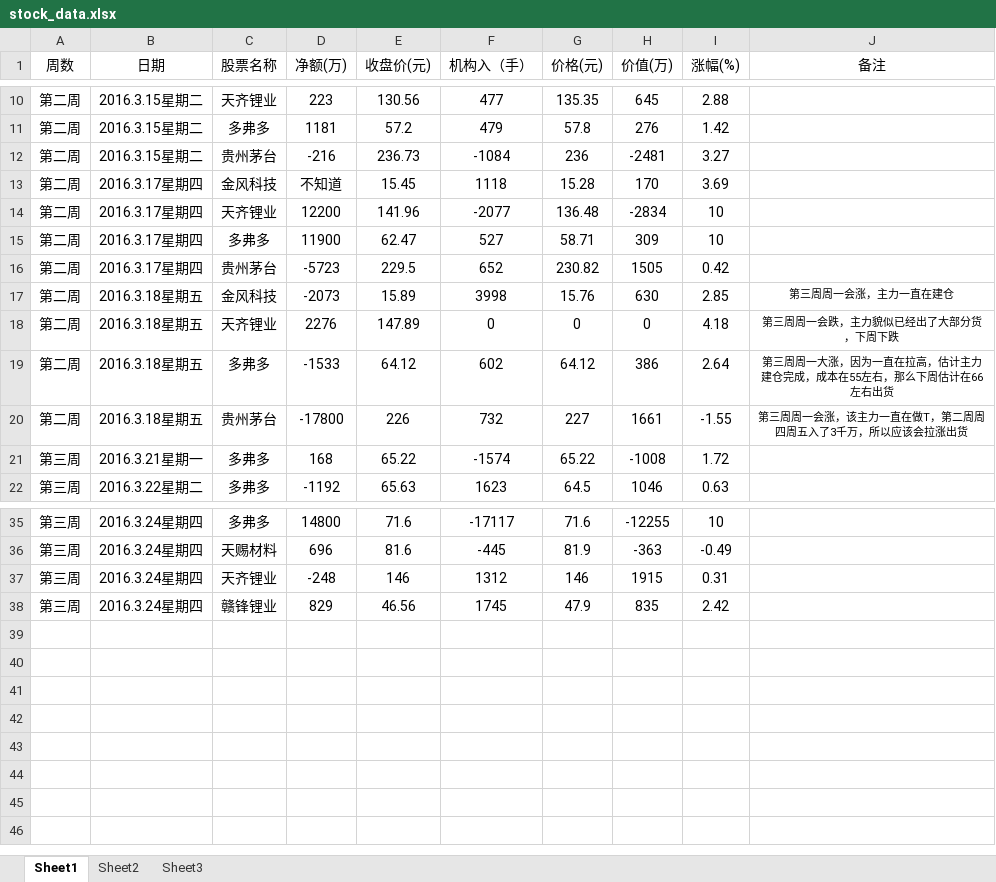
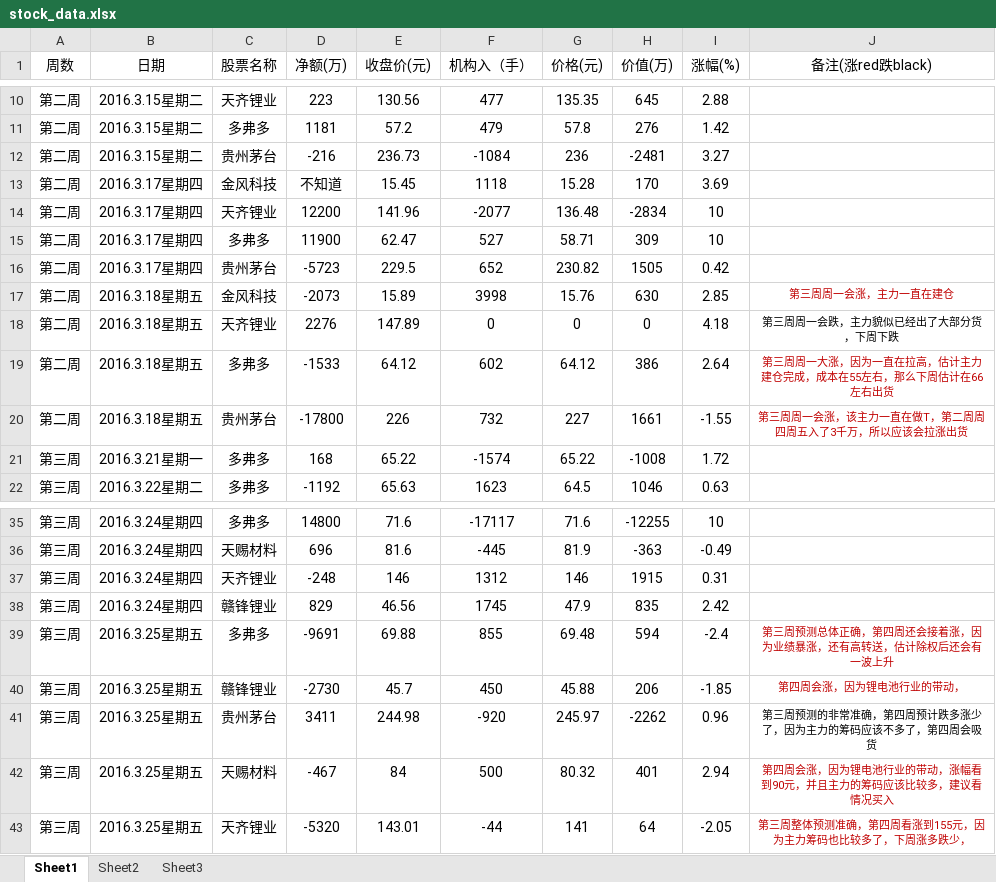
Before and after one commit to mbjgithub/importantFile, an Excel workbook: stock_data.xlsx, sheet Sheet1, drawn as a sheet; only a part is shown, gaps mark what is left out; values as stored, in another font and other column widths than the file's, no borders; the diff names each change by its address in the sheet, - before the commit and + after, or states it on an @@ line.

Commit message:
new stock_data and git.txt

```diff
--- a/stock_data.xlsx (sheet Sheet1)
+++ b/stock_data.xlsx (sheet Sheet1)
-J1: 备注
+J1: 备注(涨red跌black)
-J17 text colour: black
+J17 text colour: #C00000
-J19:J20 text colour: black
+J19:J20 text colour: #C00000
+row 39: 第三周 | 2016.3.25星期五 | 多弗多 | -9691 | 69.88 | 855 | 69.48 | 594 | -2.4 | 第三周预测总体正确，第四周还会接着涨，因为业绩暴涨，还有高转送，估计除权后还会有一波上升
+row 40: 第三周 | 2016.3.25星期五 | 赣锋锂业 | -2730 | 45.7 | 450 | 45.88 | 206 | -1.85 | 第四周会涨，因为锂电池行业的带动，
+row 41: 第三周 | 2016.3.25星期五 | 贵州茅台 | 3411 | 244.98 | -920 | 245.97 | -2262 | 0.96 | 第三周预测的非常准确，第四周预计跌多涨少了，因为主力的筹码应该不多了，第四周会吸货
+row 42: 第三周 | 2016.3.25星期五 | 天赐材料 | -467 | 84 | 500 | 80.32 | 401 | 2.94 | 第四周会涨，因为锂电池行业的带动，涨幅看到90元，并且主力的筹码应该比较多，建议看情况买入
+row 43: 第三周 | 2016.3.25星期五 | 天齐锂业 | -5320 | 143.01 | -44 | 141 | 64 | -2.05 | 第三周整体预测准确，第四周看涨到155元，因为主力筹码也比较多了，下周涨多跌少，
```
Also changed, not shown: 1 other file.
